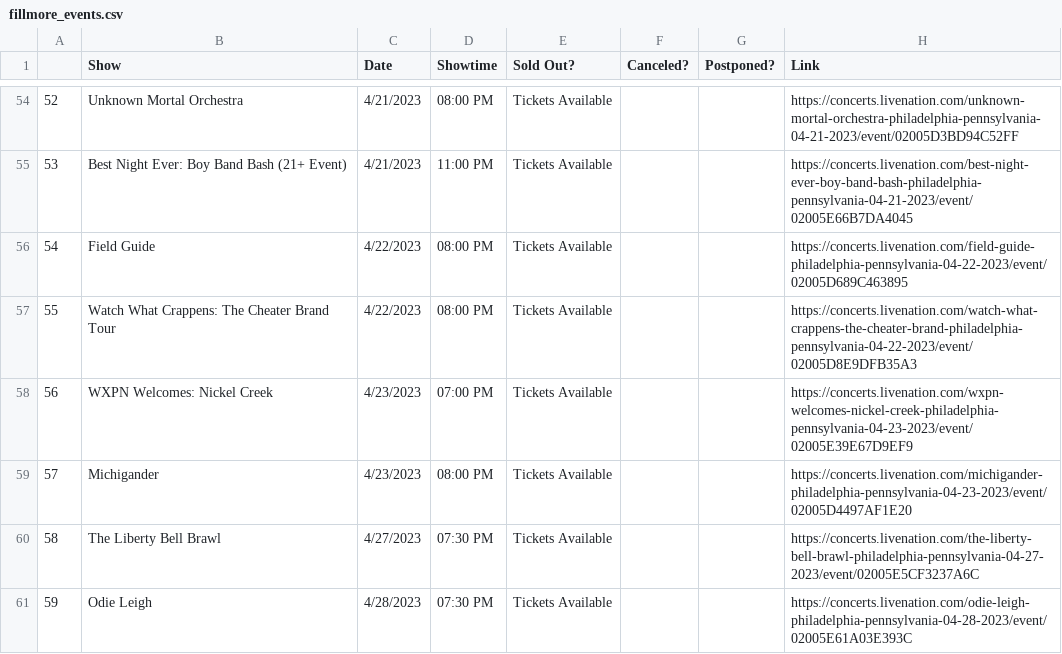
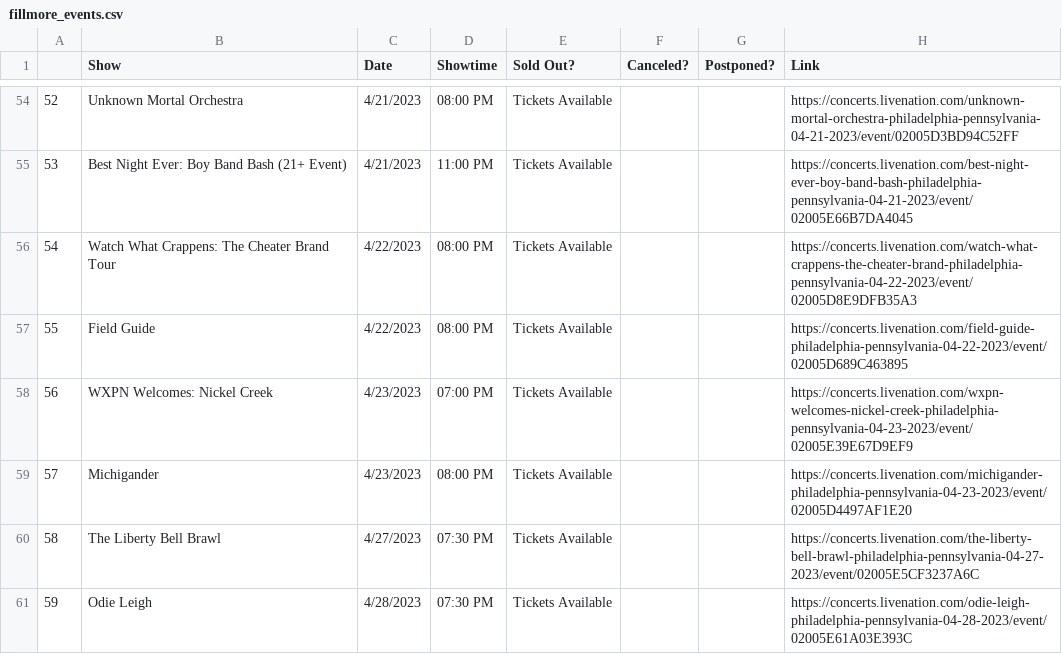
Before and after one commit to amandakreider/Concert-Calendars, a CSV file: csv/fillmore_events.csv, drawn as a sheet; only a part is shown, gaps mark what is left out.

Commit message:
Update Fillmore calendar

```diff
--- a/csv/fillmore_events.csv
+++ b/csv/fillmore_events.csv
@@ -55,4 +55,4 @@
 53,Best Night Ever: Boy Band Bash (21+ Event),4/21/2023,11:00 PM,Tickets Available,,,https://concerts.livenation.com/best-night-ever-boy-band-bash-philadelphia-pennsylvania-04-21-2023/event/02005E66B7DA4045
-54,Field Guide,4/22/2023,08:00 PM,Tickets Available,,,https://concerts.livenation.com/field-guide-philadelphia-pennsylvania-04-22-2023/event/02005D689C463895
-55,Watch What Crappens: The Cheater Brand Tour,4/22/2023,08:00 PM,Tickets Available,,,https://concerts.livenation.com/watch-what-crappens-the-cheater-brand-philadelphia-pennsylvania-04-22-2023/event/02005D8E9DFB35A3
+54,Watch What Crappens: The Cheater Brand Tour,4/22/2023,08:00 PM,Tickets Available,,,https://concerts.livenation.com/watch-what-crappens-the-cheater-brand-philadelphia-pennsylvania-04-22-2023/event/02005D8E9DFB35A3
+55,Field Guide,4/22/2023,08:00 PM,Tickets Available,,,https://concerts.livenation.com/field-guide-philadelphia-pennsylvania-04-22-2023/event/02005D689C463895
 56,WXPN Welcomes: Nickel Creek,4/23/2023,07:00 PM,Tickets Available,,,https://concerts.livenation.com/wxpn-welcomes-nickel-creek-philadelphia-pennsylvania-04-23-2023/event/02005E39E67D9EF9
```
Also changed, not shown: 1 other file.
